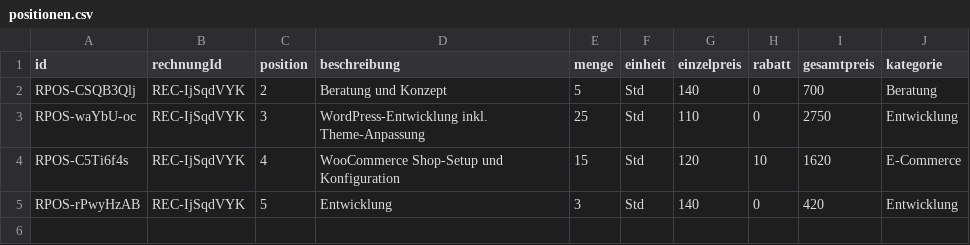
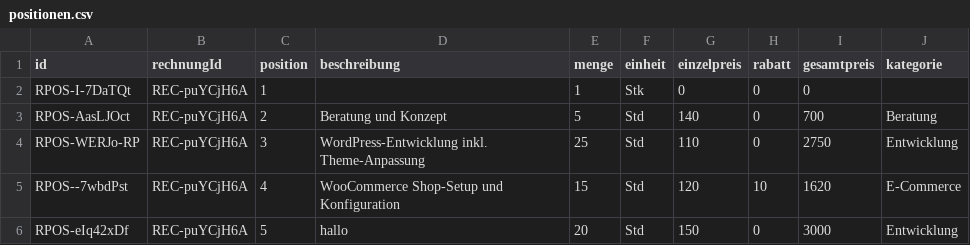
Before and after one commit to chrusu/hih-verwaltung, a CSV file: data/rechnungen/REC-2025-001/positionen.csv, drawn as a sheet.

```diff
--- a/data/rechnungen/REC-2025-001/positionen.csv
+++ b/data/rechnungen/REC-2025-001/positionen.csv
@@ -1,5 +1,6 @@
 id,rechnungId,position,beschreibung,menge,einheit,einzelpreis,rabatt,gesamtpreis,kategorie
-RPOS-CSQB3Qlj,REC-IjSqdVYK,2,Beratung und Konzept,5,Std,140,0,700,Beratung
-RPOS-waYbU-oc,REC-IjSqdVYK,3,WordPress-Entwicklung inkl. Theme-Anpassung,25,Std,110,0,2750,Entwicklung
-RPOS-C5Ti6f4s,REC-IjSqdVYK,4,WooCommerce Shop-Setup und Konfiguration,15,Std,120,10,1620,E-Commerce
-RPOS-rPwyHzAB,REC-IjSqdVYK,5,Entwicklung,3,Std,140,0,420,Entwicklung
+RPOS-I-7DaTQt,REC-puYCjH6A,1,,1,Stk,0,0,0,
+RPOS-AasLJOct,REC-puYCjH6A,2,Beratung und Konzept,5,Std,140,0,700,Beratung
+RPOS-WERJo-RP,REC-puYCjH6A,3,WordPress-Entwicklung inkl. Theme-Anpassung,25,Std,110,0,2750,Entwicklung
+RPOS--7wbdPst,REC-puYCjH6A,4,WooCommerce Shop-Setup und Konfiguration,15,Std,120,10,1620,E-Commerce
+RPOS-eIq42xDf,REC-puYCjH6A,5,hallo,20,Std,150,0,3000,Entwicklung
```
Also changed, not shown: 31 other files.
